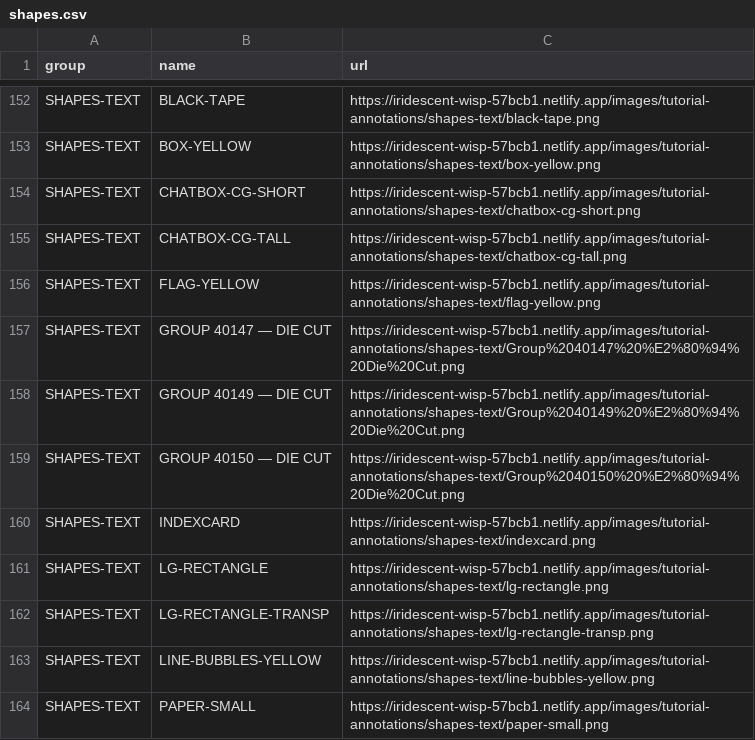
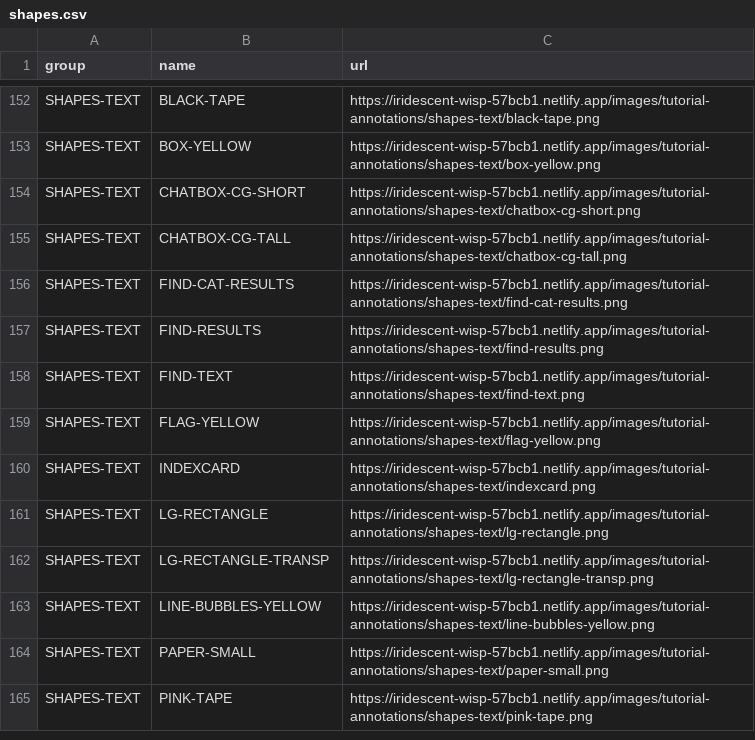
Before and after one commit to stenohacker/mh_media, a CSV file: shapes.csv, drawn as a sheet; only a part is shown, gaps mark what is left out; the shorter side is filled out with more unchanged rows; removed rows and columns are numbered as before the commit, all else as after; the diff names each change by its address in the sheet, - before the commit and + after, or states it on an @@ line.

```diff
--- a/shapes.csv
+++ b/shapes.csv
+row 156: SHAPES-TEXT | FIND-CAT-RESULTS | https://iridescent-wisp-57bcb1.netlify.app/images/tutorial-annotations/shapes-text/find-cat-results.png
+row 157: SHAPES-TEXT | FIND-RESULTS | https://iridescent-wisp-57bcb1.netlify.app/images/tutorial-annotations/shapes-text/find-results.png
+row 158: SHAPES-TEXT | FIND-TEXT | https://iridescent-wisp-57bcb1.netlify.app/images/tutorial-annotations/shapes-text/find-text.png
-row 157: SHAPES-TEXT | GROUP 40147 — DIE CUT | https://iridescent-wisp-57bcb1.netlify.app/images/tutorial-annotations/shapes-text/Group%2040147%20%E2%80%94%20Die%20Cut.png
-row 158: SHAPES-TEXT | GROUP 40149 — DIE CUT | https://iridescent-wisp-57bcb1.netlify.app/images/tutorial-annotations/shapes-text/Group%2040149%20%E2%80%94%20Die%20Cut.png
-row 159: SHAPES-TEXT | GROUP 40150 — DIE CUT | https://iridescent-wisp-57bcb1.netlify.app/images/tutorial-annotations/shapes-text/Group%2040150%20%E2%80%94%20Die%20Cut.png
```
Also changed, not shown: 3 other files.
